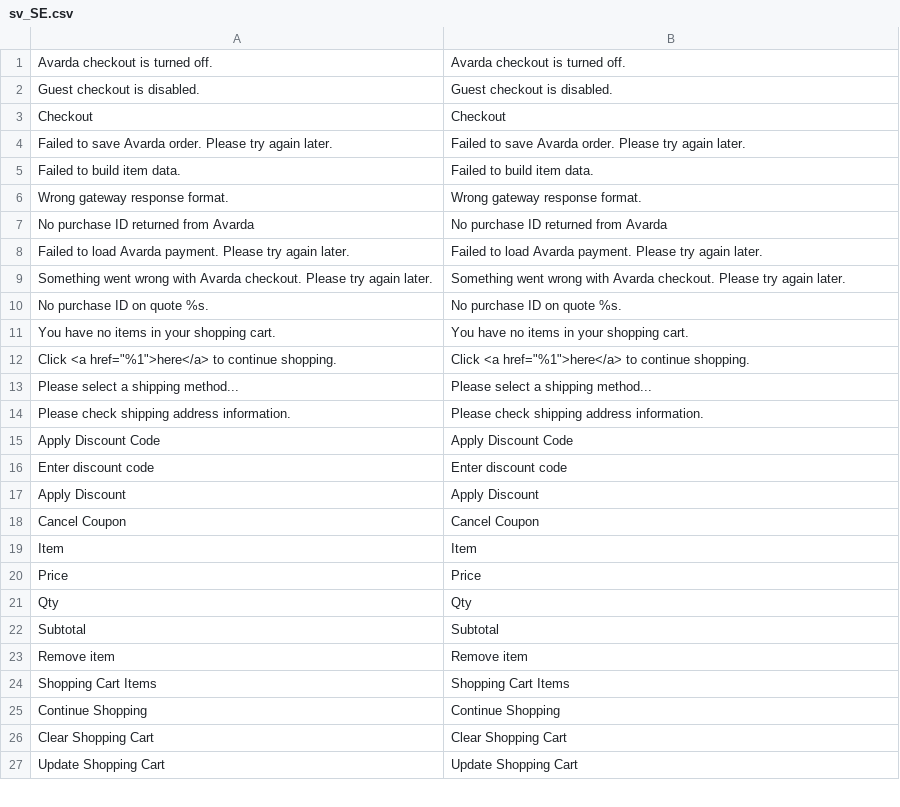
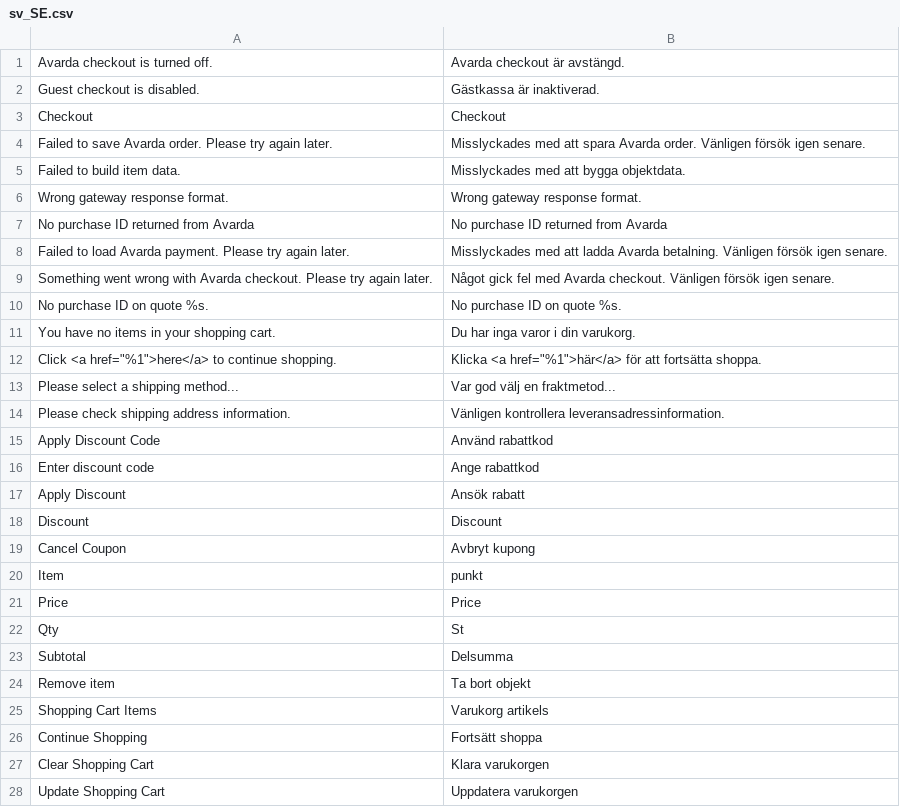
Before and after one commit to johansegerstedt/AvardaM2OPC, a CSV file: i18n/sv_SE.csv, drawn as a sheet; only a part is shown; the diff covers the shown part only.

Commit message:
Add swedish translations (Google translation)

```diff
--- a/i18n/sv_SE.csv
+++ b/i18n/sv_SE.csv
@@ -1,27 +1,28 @@
-"Avarda checkout is turned off.","Avarda checkout is turned off."
-"Guest checkout is disabled.","Guest checkout is disabled."
+"Avarda checkout is turned off.","Avarda checkout är avstängd."
+"Guest checkout is disabled.","Gästkassa är inaktiverad."
 Checkout,Checkout
-"Failed to save Avarda order. Please try again later.","Failed to save Avarda order. Please try again later."
-"Failed to build item data.","Failed to build item data."
+"Failed to save Avarda order. Please try again later.","Misslyckades med att spara Avarda order. Vänligen försök igen senare."
+"Failed to build item data.","Misslyckades med att bygga objektdata."
 "Wrong gateway response format.","Wrong gateway response format."
 "No purchase ID returned from Avarda","No purchase ID returned from Avarda"
-"Failed to load Avarda payment. Please try again later.","Failed to load Avarda payment. Please try again later."
-"Something went wrong with Avarda checkout. Please try again later.","Something went wrong with Avarda checkout. Please try again later."
+"Failed to load Avarda payment. Please try again later.","Misslyckades med att ladda Avarda betalning. Vänligen försök igen senare."
+"Something went wrong with Avarda checkout. Please try again later.","Något gick fel med Avarda checkout. Vänligen försök igen senare."
 "No purchase ID on quote %s.","No purchase ID on quote %s."
-"You have no items in your shopping cart.","You have no items in your shopping cart."
-"Click <a href=""%1"">here</a> to continue shopping.","Click <a href=""%1"">here</a> to continue shopping."
-"Please select a shipping method...","Please select a shipping method..."
-"Please check shipping address information.","Please check shipping address information."
-"Apply Discount Code","Apply Discount Code"
-"Enter discount code","Enter discount code"
-"Apply Discount","Apply Discount"
-"Cancel Coupon","Cancel Coupon"
-Item,Item
+"You have no items in your shopping cart.","Du har inga varor i din varukorg."
+"Click <a href=""%1"">here</a> to continue shopping.","Klicka <a href=""%1"">här</a> för att fortsätta shoppa."
+"Please select a shipping method...","Var god välj en fraktmetod..."
+"Please check shipping address information.","Vänligen kontrollera leveransadressinformation."
+"Apply Discount Code","Använd rabattkod"
+"Enter discount code","Ange rabattkod"
+"Apply Discount","Ansök rabatt"
+Discount,Discount
+"Cancel Coupon","Avbryt kupong"
+Item,punkt
 Price,Price
-Qty,Qty
-Subtotal,Subtotal
-"Remove item","Remove item"
-"Shopping Cart Items","Shopping Cart Items"
-"Continue Shopping","Continue Shopping"
-"Clear Shopping Cart","Clear Shopping Cart"
-"Update Shopping Cart","Update Shopping Cart"
+Qty,St
+Subtotal,Delsumma
+"Remove item","Ta bort objekt"
+"Shopping Cart Items","Varukorg artikels"
+"Continue Shopping","Fortsätt shoppa"
+"Clear Shopping Cart","Klara varukorgen"
+"Update Shopping Cart","Uppdatera varukorgen"
```
Also changed, not shown: 1 added row and 19 edited cells elsewhere in this file, i18n/et_EE.csv, i18n/lv_LV.csv, 2 other files.
